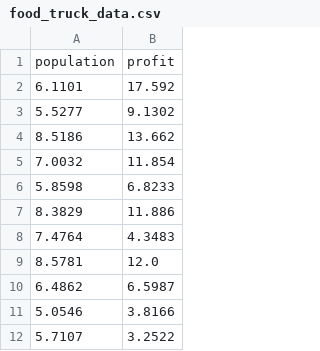
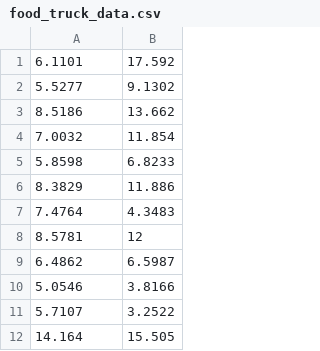
Before and after one commit to SatishRanjan/ml-datasets, a CSV file: food_truck_data.csv, drawn as a sheet; only a part is shown; the shorter side is filled out with more unchanged rows.

Commit message:
Removing column name row

```diff
--- a/food_truck_data.csv
+++ b/food_truck_data.csv
@@ -1,2 +1 @@
-population,profit
 6.1101,17.592
@@ -8,3 +7,3 @@ population,profit
 7.4764,4.3483
-8.5781,12.0
+8.5781,12
 6.4862,6.5987
```
